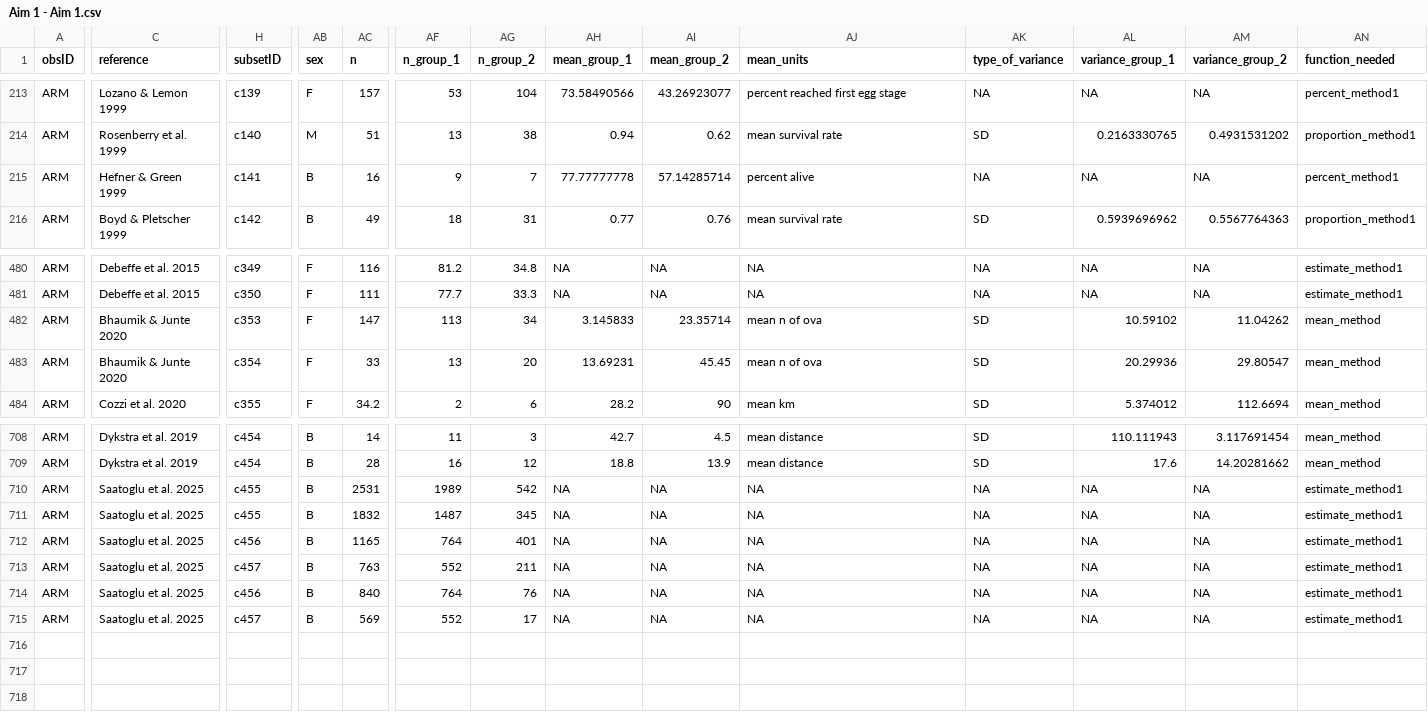
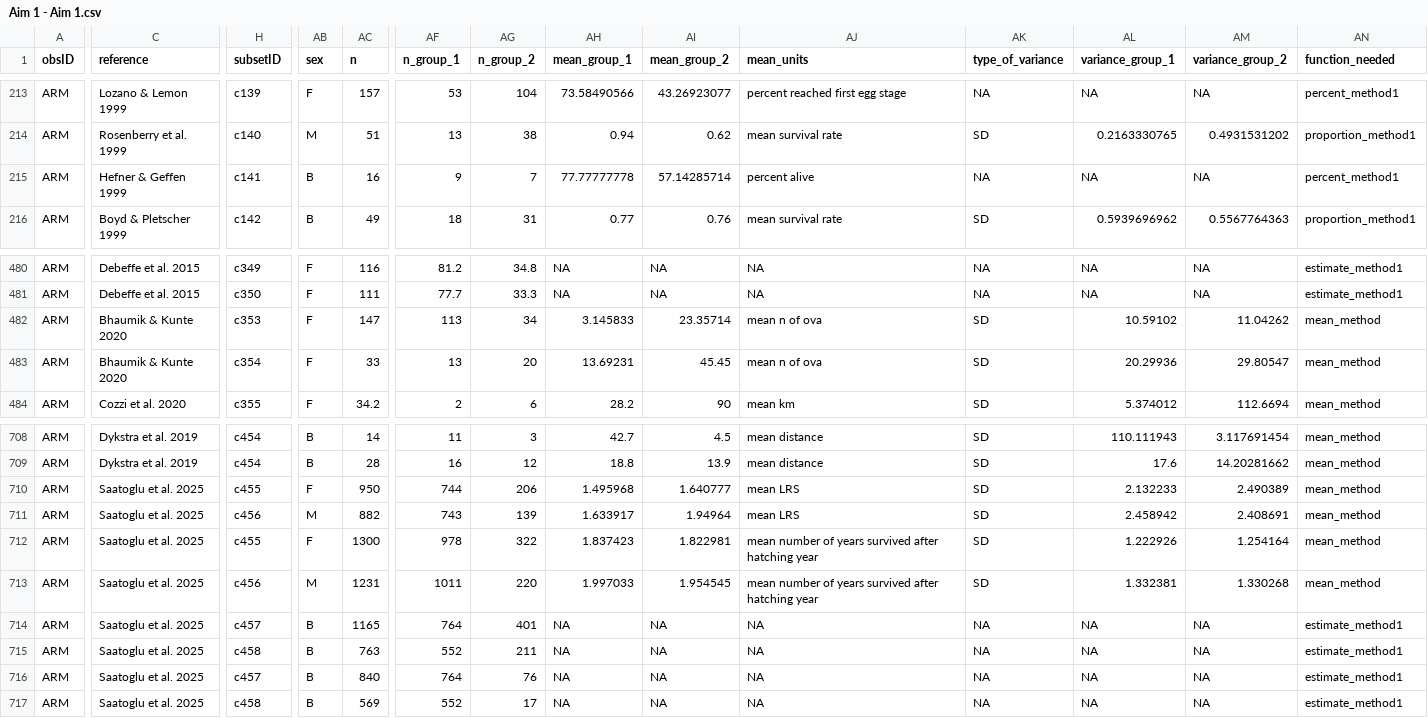
Before and after one commit to martinig/Fitness-and-dispersal-MA, a CSV file: data/Aim 1 - Aim 1.csv, drawn as a sheet; only a part is shown, gaps mark what is left out; addresses are those after the commit; rows hold the shown columns only; the diff covers the shown part only; the diff names each change by its address in the sheet, - before the commit and + after, or states it on an @@ line.

```diff
--- a/data/Aim 1 - Aim 1.csv
+++ b/data/Aim 1 - Aim 1.csv
-C215 (reference): Hefner & Green 1999
+C215 (reference): Hefner & Geffen 1999
-C482:C483 (reference): Bhaumik & Junte 2020
+C482:C483 (reference): Bhaumik & Kunte 2020
-AB710 (sex): B
+AB710 (sex): F
-AC710 (n): 2531
+AC710 (n): 950
-AF710 (n_group_1): 1989
+AF710 (n_group_1): 744
-AG710 (n_group_2): 542
+AG710 (n_group_2): 206
-AH710 (mean_group_1): NA
+AH710 (mean_group_1): 1.495968
-AI710 (mean_group_2): NA
+AI710 (mean_group_2): 1.640777
-AJ710:AJ711 (mean_units): NA
+AJ710:AJ711 (mean_units): mean LRS
-AK710:AK711 (type_of_variance): NA
+AK710:AK711 (type_of_variance): SD
-AL710 (variance_group_1): NA
+AL710 (variance_group_1): 2.132233
-AM710 (variance_group_2): NA
+AM710 (variance_group_2): 2.490389
-AN710:AN711 (function_needed): estimate_method1
+AN710:AN711 (function_needed): mean_method
-H711 (subsetID): c455
+H711 (subsetID): c456
-AB711 (sex): B
+AB711 (sex): M
-AC711 (n): 1832
+AC711 (n): 882
-AF711 (n_group_1): 1487
+AF711 (n_group_1): 743
-AG711 (n_group_2): 345
+AG711 (n_group_2): 139
-AH711 (mean_group_1): NA
+AH711 (mean_group_1): 1.633917
-AI711 (mean_group_2): NA
+AI711 (mean_group_2): 1.94964
-AL711 (variance_group_1): NA
+AL711 (variance_group_1): 2.458942
-AM711 (variance_group_2): NA
+AM711 (variance_group_2): 2.408691
+row 712: ARM | Saatoglu et al. 2025 | c455 | F | 1300 | 978 | 322 | 1.837423 | 1.822981 | mean number of years survived after hatching year | SD | 1.222926 | 1.254164 | mean_method
+row 713: ARM | Saatoglu et al. 2025 | c456 | M | 1231 | 1011 | 220 | 1.997033 | 1.954545 | mean number of years survived after hatching year | SD | 1.332381 | 1.330268 | mean_method
-H714 (subsetID): c456
+H714 (subsetID): c457
-H715 (subsetID): c457
+H715 (subsetID): c458
-H716 (subsetID): c456
+H716 (subsetID): c457
-H717 (subsetID): c457
+H717 (subsetID): c458
```
Also changed, not shown: 17 edited cells elsewhere in this file, data/clean_data.csv, 2 other files.
